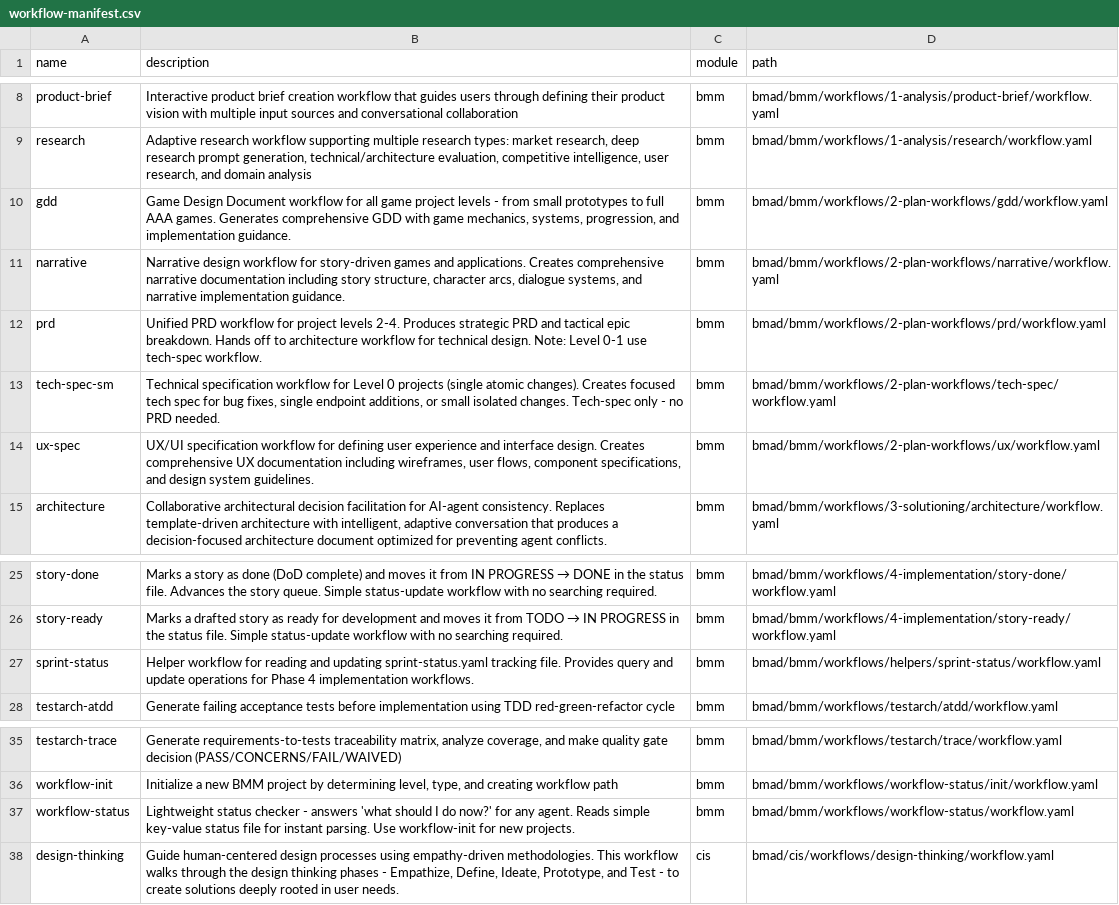
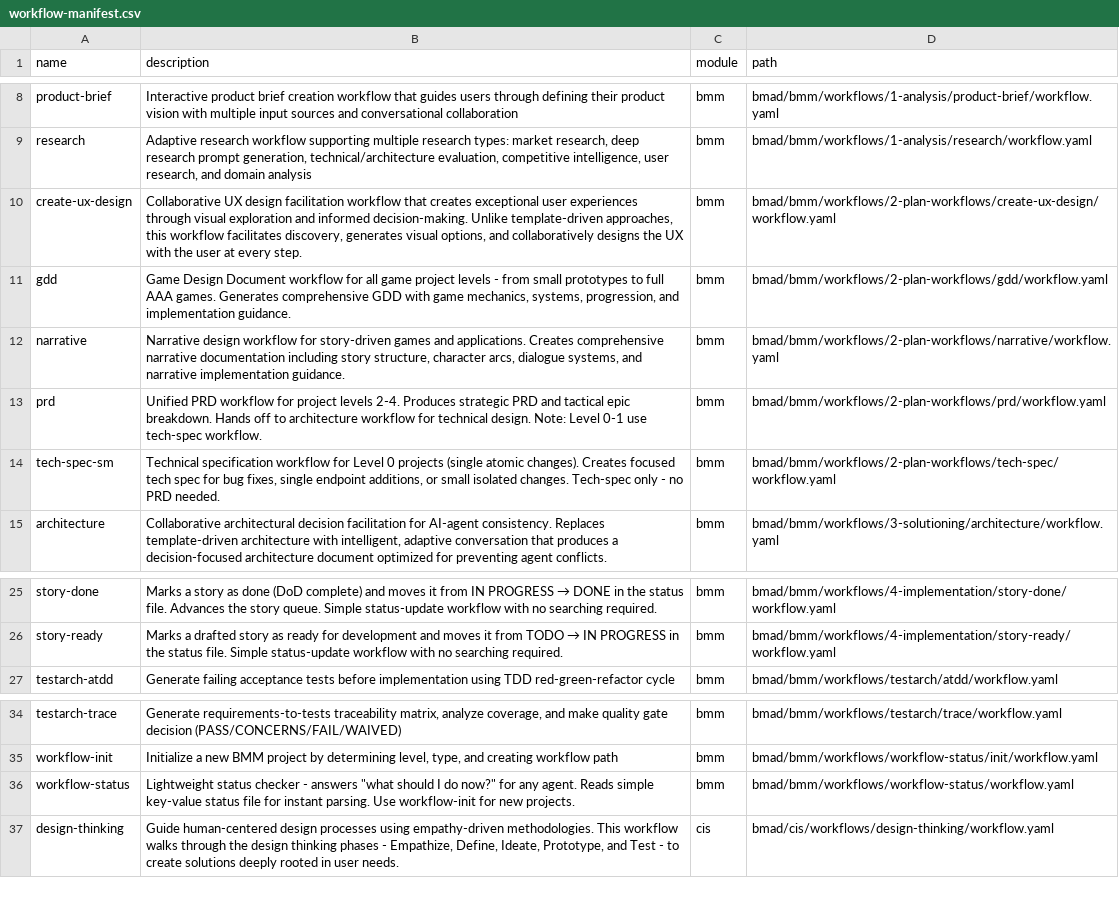
Before and after one commit to IBE160/beergame, a CSV file: bmad/_cfg/workflow-manifest.csv, drawn as a sheet; only a part is shown, gaps mark what is left out.

Commit message:
refactor: rename ux-expert agent to ux-designer for consistency

```diff
--- a/bmad/_cfg/workflow-manifest.csv
+++ b/bmad/_cfg/workflow-manifest.csv
@@ -9,2 +9,3 @@ name,description,module,path
 "research","Adaptive research workflow supporting multiple research types: market research, deep research prompt generation, technical/architecture evaluation, competitive intelligence, user research, and domain analysis","bmm","bmad/bmm/workflows/1-analysis/research/workflow.yaml"
+"create-ux-design","Collaborative UX design facilitation workflow that creates exceptional user experiences through visual exploration and informed decision-making. Unlike template-driven approaches, this workflow facilitates discovery, generates visual options, and collaboratively designs the UX with the user at every step.","bmm","bmad/bmm/workflows/2-plan-workflows/create-ux-design/workflow.yaml"
 "gdd","Game Design Document workflow for all game project levels - from small prototypes to full AAA games. Generates comprehensive GDD with game mechanics, systems, progression, and implementation guidance.","bmm","bmad/bmm/workflows/2-plan-workflows/gdd/workflow.yaml"
@@ -13,3 +14,2 @@ name,description,module,path
 "tech-spec-sm","Technical specification workflow for Level 0 projects (single atomic changes). Creates focused tech spec for bug fixes, single endpoint additions, or small isolated changes. Tech-spec only - no PRD needed.","bmm","bmad/bmm/workflows/2-plan-workflows/tech-spec/workflow.yaml"
-"ux-spec","UX/UI specification workflow for defining user experience and interface design. Creates comprehensive UX documentation including wireframes, user flows, component specifications, and design system guidelines.","bmm","bmad/bmm/workflows/2-plan-workflows/ux/workflow.yaml"
 "architecture","Collaborative architectural decision facilitation for AI-agent consistency. Replaces template-driven architecture with intelligent, adaptive conversation that produces a decision-focused architecture document optimized for preventing agent conflicts.","bmm","bmad/bmm/workflows/3-solutioning/architecture/workflow.yaml"
@@ -26,3 +26,2 @@ name,description,module,path
 "story-ready","Marks a drafted story as ready for development and moves it from TODO → IN PROGRESS in the status file. Simple status-update workflow with no searching required.","bmm","bmad/bmm/workflows/4-implementation/story-ready/workflow.yaml"
-"sprint-status","Helper workflow for reading and updating sprint-status.yaml tracking file. Provides query and update operations for Phase 4 implementation workflows.","bmm","bmad/bmm/workflows/helpers/sprint-status/workflow.yaml"
 "testarch-atdd","Generate failing acceptance tests before implementation using TDD red-green-refactor cycle","bmm","bmad/bmm/workflows/testarch/atdd/workflow.yaml"
@@ -36,3 +35,3 @@ name,description,module,path
 "workflow-init","Initialize a new BMM project by determining level, type, and creating workflow path","bmm","bmad/bmm/workflows/workflow-status/init/workflow.yaml"
-"workflow-status","Lightweight status checker - answers 'what should I do now?' for any agent. Reads simple key-value status file for instant parsing. Use workflow-init for new projects.","bmm","bmad/bmm/workflows/workflow-status/workflow.yaml"
+"workflow-status","Lightweight status checker - answers ""what should I do now?"" for any agent. Reads simple key-value status file for instant parsing. Use workflow-init for new projects.","bmm","bmad/bmm/workflows/workflow-status/workflow.yaml"
 "design-thinking","Guide human-centered design processes using empathy-driven methodologies. This workflow walks through the design thinking phases - Empathize, Define, Ideate, Prototype, and Test - to create solutions deeply rooted in user needs.","cis","bmad/cis/workflows/design-thinking/workflow.yaml"
```
Also changed, not shown: bmad/_cfg/agent-manifest.csv, bmad/_cfg/files-manifest.csv, 3 other files.
